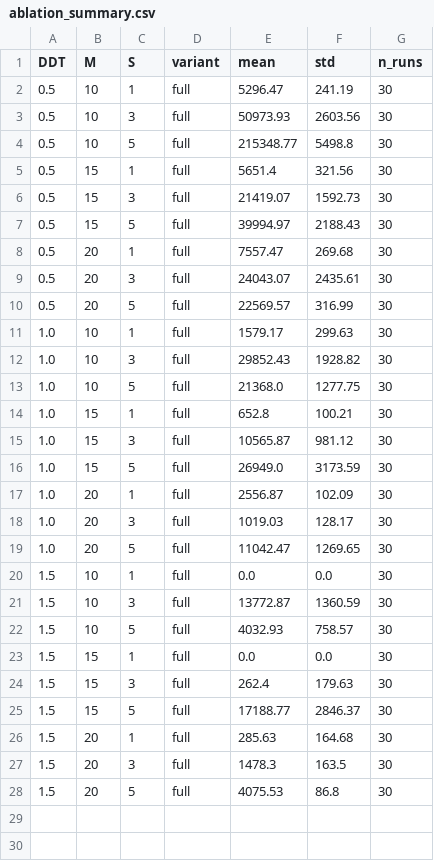
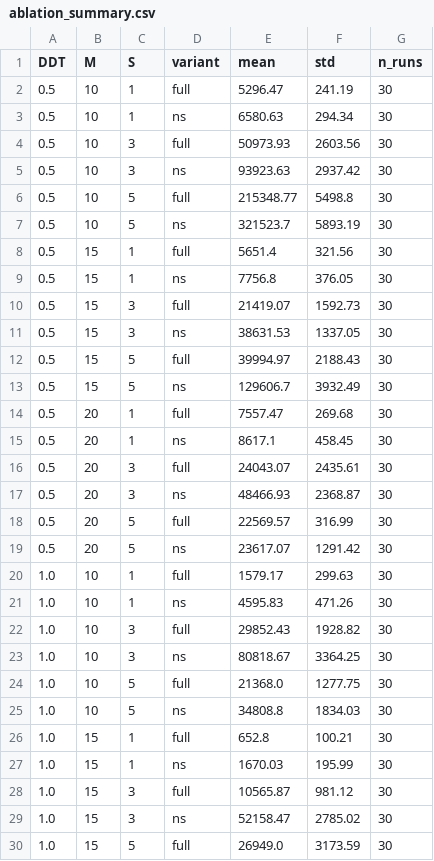
Before and after one commit to Linshan-Ding/DA3C_Fluid_Model_for_MDFJSP, a CSV file: result/csv/ablation_summary.csv, drawn as a sheet; only a part is shown; the shorter side is filled out with more unchanged rows; the diff covers the shown part only; the diff names each change by its address in the sheet, - before the commit and + after, or states it on an @@ line.

Commit message:
添加实验数据

```diff
--- a/result/csv/ablation_summary.csv
+++ b/result/csv/ablation_summary.csv
+row 3: 0.5 | 10 | 1 | ns | 6580.63 | 294.34 | 30
+row 5: 0.5 | 10 | 3 | ns | 93923.63 | 2937.42 | 30
+row 7: 0.5 | 10 | 5 | ns | 321523.7 | 5893.19 | 30
+row 9: 0.5 | 15 | 1 | ns | 7756.8 | 376.05 | 30
+row 11: 0.5 | 15 | 3 | ns | 38631.53 | 1337.05 | 30
+row 13: 0.5 | 15 | 5 | ns | 129606.7 | 3932.49 | 30
+row 15: 0.5 | 20 | 1 | ns | 8617.1 | 458.45 | 30
+row 17: 0.5 | 20 | 3 | ns | 48466.93 | 2368.87 | 30
+row 19: 0.5 | 20 | 5 | ns | 23617.07 | 1291.42 | 30
+row 21: 1.0 | 10 | 1 | ns | 4595.83 | 471.26 | 30
+row 23: 1.0 | 10 | 3 | ns | 80818.67 | 3364.25 | 30
+row 25: 1.0 | 10 | 5 | ns | 34808.8 | 1834.03 | 30
+row 27: 1.0 | 15 | 1 | ns | 1670.03 | 195.99 | 30
+row 29: 1.0 | 15 | 3 | ns | 52158.47 | 2785.02 | 30
```
Also changed, not shown: 13 added rows elsewhere in this file.
